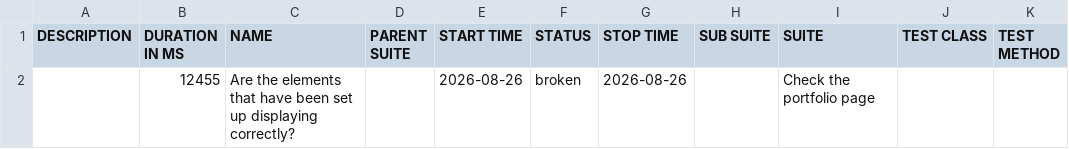
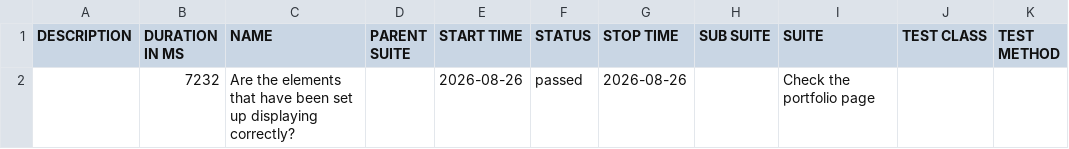
Before and after one commit to suryana-code/MyPortfolio-CICD, a CSV file: data/suites.csv, drawn as a sheet.

```diff
--- a/data/suites.csv
+++ b/data/suites.csv
@@ -1,2 +1,2 @@
 "DESCRIPTION","DURATION IN MS","NAME","PARENT SUITE","START TIME","STATUS","STOP TIME","SUB SUITE","SUITE","TEST CLASS","TEST METHOD"
-"","12455","Are the elements that have been set up displaying correctly?","","2026-08-26","broken","2026-08-26","","Check the portfolio page","",""
+"","7232","Are the elements that have been set up displaying correctly?","","2026-08-26","passed","2026-08-26","","Check the portfolio page","",""
```
Also changed, not shown: 26 other files.
